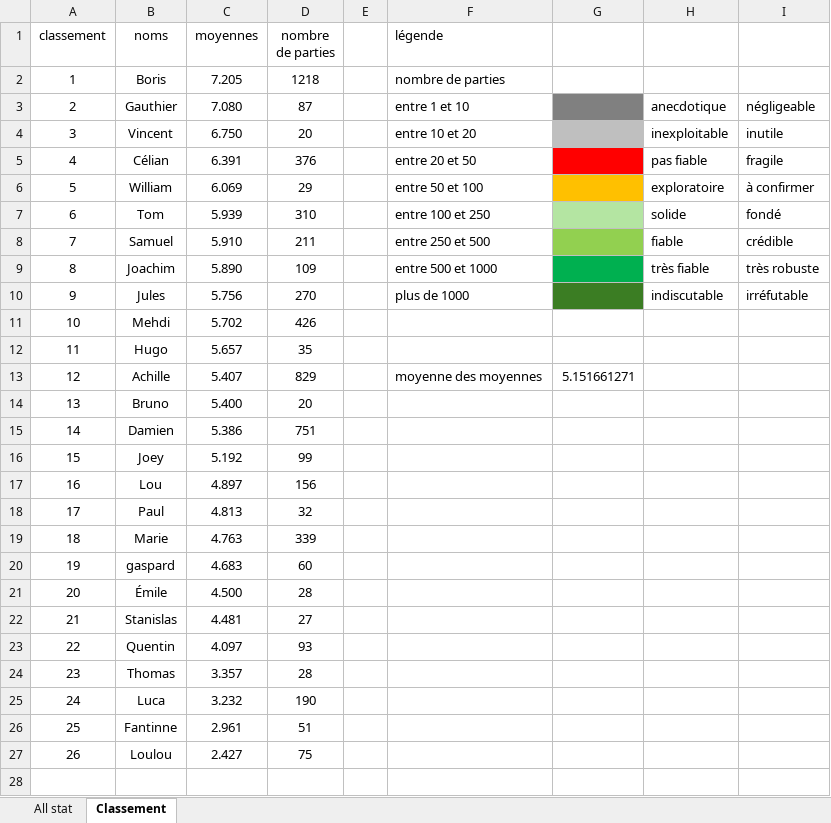
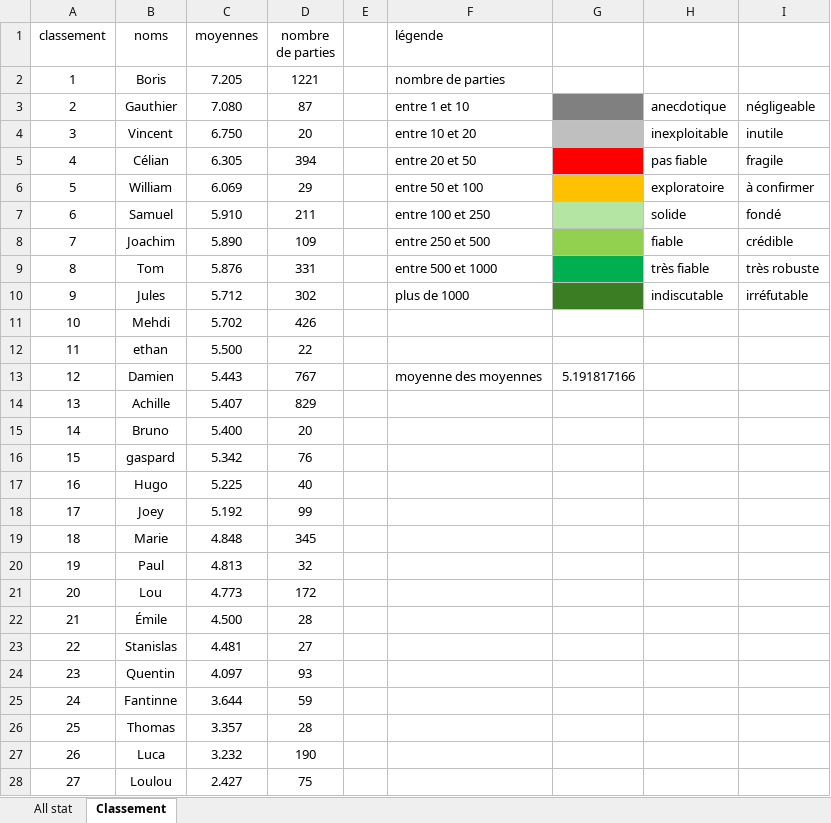
Before and after one commit to boris500/podium-quiz, an Excel workbook: classement_whist_2023_2025.xlsx, sheet Classement, drawn as a sheet; values as stored, in another font and other column widths than the file's, no borders; removed rows and columns are numbered as before the commit, all else as after; the diff names each change by its address in the sheet, - before the commit and + after, or states it on an @@ line.

```diff
--- a/classement_whist_2023_2025.xlsx (sheet Classement)
+++ b/classement_whist_2023_2025.xlsx (sheet Classement)
-D2 (nombre de parties): 1218
+D2 (nombre de parties): 1221
-C5 (moyennes): 6.391
+C5 (moyennes): 6.305
-D5 (nombre de parties): 376
+D5 (nombre de parties): 394
-row 7: 6 | Tom | 5.939 | 310 |  | entre 100 et 250 |  | solide | fondé
@@ column A (classement) renumbered from row 7 down @@
-F7 (légende): entre 250 et 500
+F7 (légende): entre 100 et 250
-G7 fill: #92D050
+G7 fill: #B4E5A2
-H7: fiable
+H7: solide
-I7: crédible
+I7: fondé
-F8 (légende): entre 500 et 1000
+F8 (légende): entre 250 et 500
-G8 fill: #00B050
+G8 fill: #92D050
-H8: très fiable
+H8: fiable
-I8: très robuste
+I8: crédible
+row 9: 8 | Tom | 5.876 | 331 |  | entre 500 et 1000 |  | très fiable | très robuste
-C10 (moyennes): 5.756
+C10 (moyennes): 5.712
-D10 (nombre de parties): 270
+D10 (nombre de parties): 302
-row 12: 11 | Hugo | 5.657 | 35
+row 12: 11 | ethan | 5.500 | 22
+row 13: 12 | Damien | 5.443 | 767 |  | moyenne des moyennes | 5.191817166
-F14 (légende): moyenne des moyennes
+F14 (légende): (empty)
-G14: 5.151661271
+G14: (empty)
-row 15: 14 | Damien | 5.386 | 751
+row 16: 15 | gaspard | 5.342 | 76
+row 17: 16 | Hugo | 5.225 | 40
-row 17: 16 | Lou | 4.897 | 156
+row 19: 18 | Marie | 4.848 | 345
-row 19: 18 | Marie | 4.763 | 339
-row 20: 19 | gaspard | 4.683 | 60
+row 21: 20 | Lou | 4.773 | 172
+row 25: 24 | Fantinne | 3.644 | 59
-row 26: 25 | Fantinne | 2.961 | 51
```
Also changed, not shown: sheet All stat.
